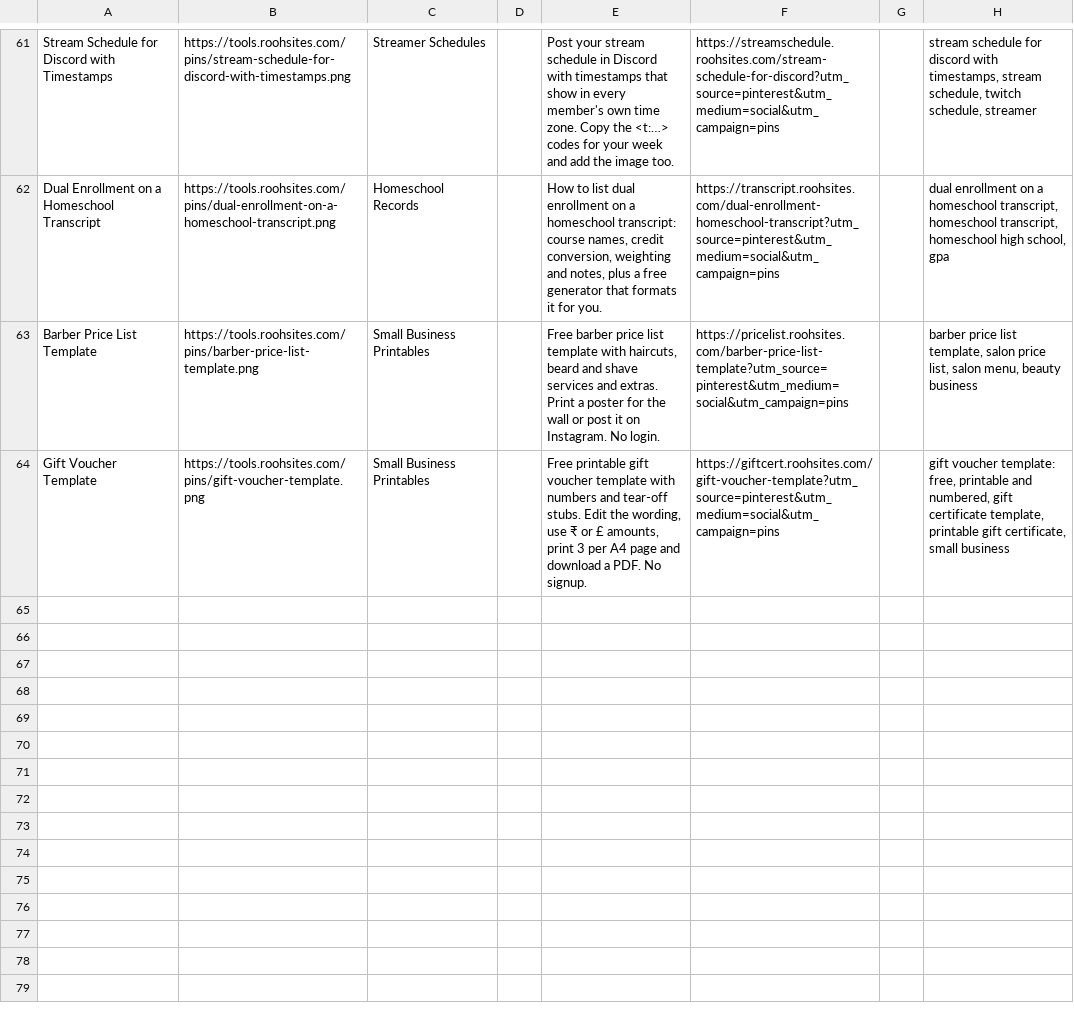
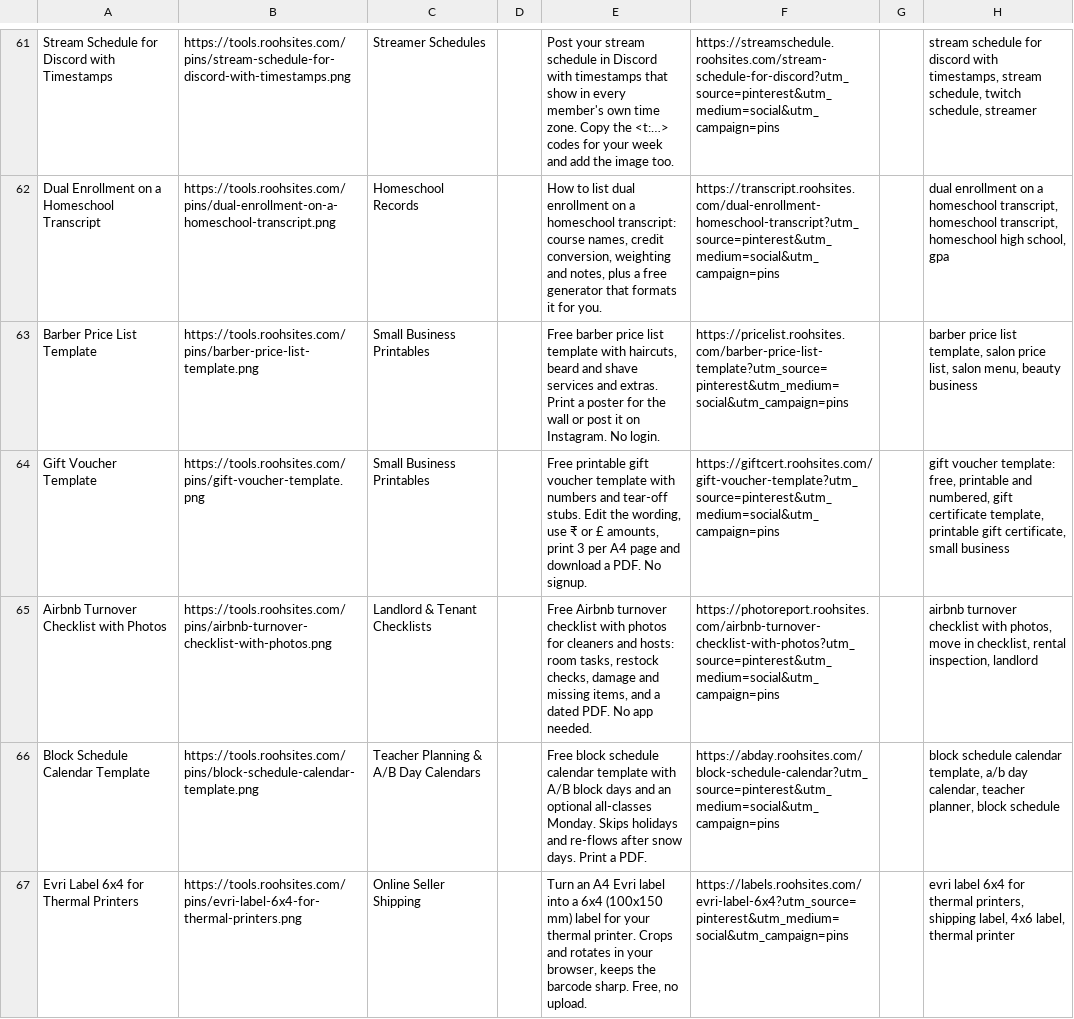
Before and after one commit to sahil9965/test, a CSV file: marketing/pinterest-pins.csv, drawn as a sheet; only a part is shown, gaps mark what is left out.

Commit message:
pins: add the day's Pinterest pins

```diff
--- a/marketing/pinterest-pins.csv
+++ b/marketing/pinterest-pins.csv
@@ -64 +64,4 @@ Barber Price List Template,https://tools.roohsites.com/pins/barber-price-list-te
 Gift Voucher Template,https://tools.roohsites.com/pins/gift-voucher-template.png,Small Business Printables,,"Free printable gift voucher template with numbers and tear-off stubs. Edit the wording, use ₹ or £ amounts, print 3 per A4 page and download a PDF. No signup.",https://giftcert.roohsites.com/gift-voucher-template?utm_source=pinterest&utm_medium=social&utm_campaign=pins,,"gift voucher template: free, printable and numbered, gift certificate template, printable gift certificate, small business"
+Airbnb Turnover Checklist with Photos,https://tools.roohsites.com/pins/airbnb-turnover-checklist-with-photos.png,Landlord & Tenant Checklists,,"Free Airbnb turnover checklist with photos for cleaners and hosts: room tasks, restock checks, damage and missing items, and a dated PDF. No app needed.",https://photoreport.roohsites.com/airbnb-turnover-checklist-with-photos?utm_source=pinterest&utm_medium=social&utm_campaign=pins,,"airbnb turnover checklist with photos, move in checklist, rental inspection, landlord"
+Block Schedule Calendar Template,https://tools.roohsites.com/pins/block-schedule-calendar-template.png,Teacher Planning & A/B Day Calendars,,Free block schedule calendar template with A/B block days and an optional all-classes Monday. Skips holidays and re-flows after snow days. Print a PDF.,https://abday.roohsites.com/block-schedule-calendar?utm_source=pinterest&utm_medium=social&utm_campaign=pins,,"block schedule calendar template, a/b day calendar, teacher planner, block schedule"
+Evri Label 6x4 for Thermal Printers,https://tools.roohsites.com/pins/evri-label-6x4-for-thermal-printers.png,Online Seller Shipping,,"Turn an A4 Evri label into a 6x4 (100x150 mm) label for your thermal printer. Crops and rotates in your browser, keeps the barcode sharp. Free, no upload.",https://labels.roohsites.com/evri-label-6x4?utm_source=pinterest&utm_medium=social&utm_campaign=pins,,"evri label 6x4 for thermal printers, shipping label, 4x6 label, thermal printer"
```
Also changed, not shown: 7 other files.
